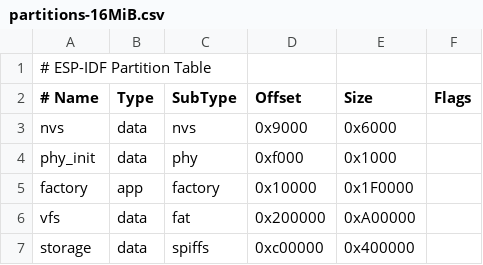
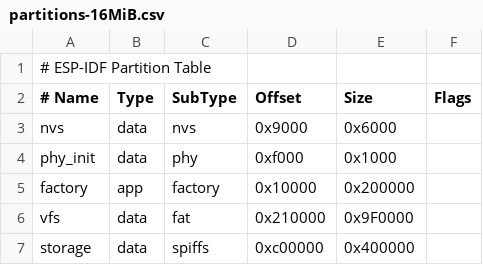
Before and after one commit to lhy666hh/xiaozhi_websocket_client, a CSV file: partitions-16MiB.csv, drawn as a sheet.

```diff
--- a/partitions-16MiB.csv
+++ b/partitions-16MiB.csv
@@ -4,4 +4,4 @@ nvs,data,nvs,0x9000,0x6000,
 phy_init,data,phy,0xf000,0x1000,
-factory,app,factory,0x10000,0x1F0000,
-vfs,data,fat,0x200000,0xA00000,
+factory,app,factory,0x10000,0x200000,
+vfs,data,fat,0x210000,0x9F0000,
 storage,data,spiffs,0xc00000,0x400000,
```
Also changed, not shown: 50 other files.
